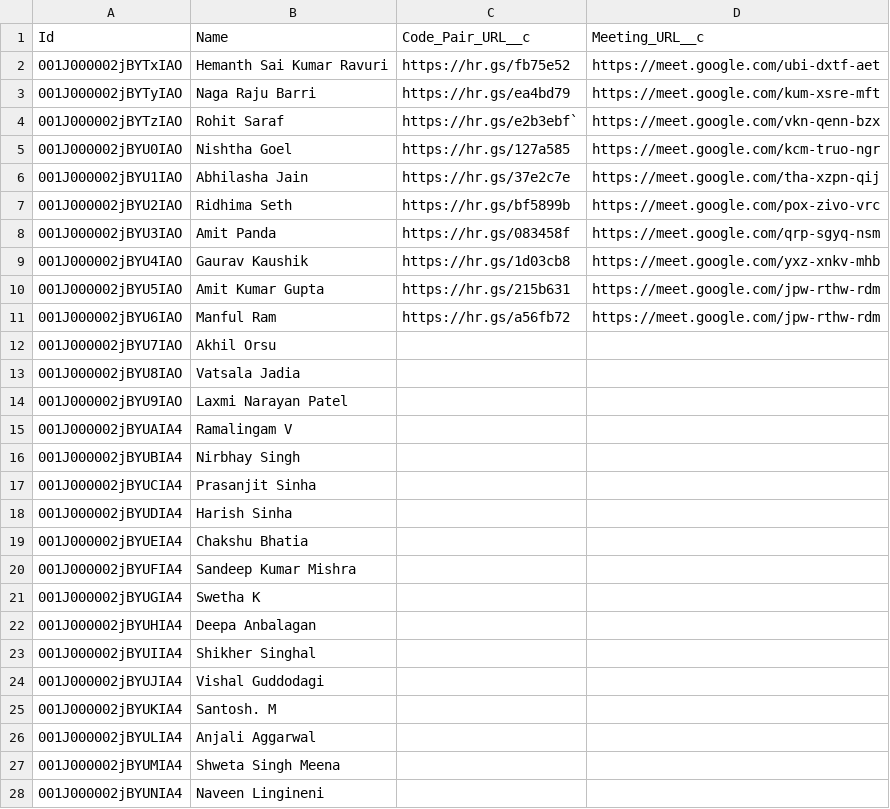
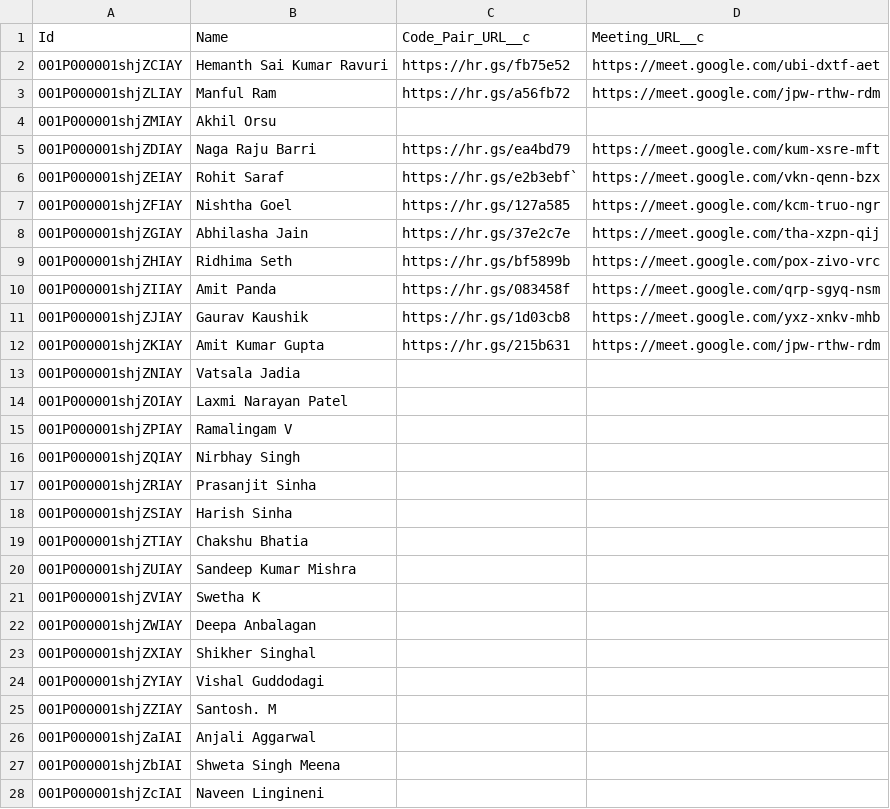
Before and after one commit to kpahlajani/SFInterviews, a CSV file: force-app/main/default/staticresources/DemoData/Account.csv, drawn as a sheet; only a part is shown; the diff covers the shown part only.

```diff
--- a/force-app/main/default/staticresources/DemoData/Account.csv
+++ b/force-app/main/default/staticresources/DemoData/Account.csv
@@ -1,28 +1,28 @@
 Id,Name,Code_Pair_URL__c,Meeting_URL__c
-001J000002jBYTxIAO,Hemanth Sai Kumar Ravuri,https://hr.gs/fb75e52,https://meet.google.com/ubi-dxtf-aet
-001J000002jBYTyIAO,Naga Raju Barri,https://hr.gs/ea4bd79,https://meet.google.com/kum-xsre-mft
-001J000002jBYTzIAO,Rohit Saraf,https://hr.gs/e2b3ebf`,https://meet.google.com/vkn-qenn-bzx
-001J000002jBYU0IAO,Nishtha Goel,https://hr.gs/127a585,https://meet.google.com/kcm-truo-ngr
-001J000002jBYU1IAO,Abhilasha Jain,https://hr.gs/37e2c7e,https://meet.google.com/tha-xzpn-qij
-001J000002jBYU2IAO,Ridhima Seth,https://hr.gs/bf5899b,https://meet.google.com/pox-zivo-vrc
-001J000002jBYU3IAO,Amit Panda,https://hr.gs/083458f,https://meet.google.com/qrp-sgyq-nsm
-001J000002jBYU4IAO,Gaurav Kaushik,https://hr.gs/1d03cb8,https://meet.google.com/yxz-xnkv-mhb
-001J000002jBYU5IAO,Amit Kumar Gupta,https://hr.gs/215b631,https://meet.google.com/jpw-rthw-rdm
-001J000002jBYU6IAO,Manful Ram,https://hr.gs/a56fb72,https://meet.google.com/jpw-rthw-rdm
-001J000002jBYU7IAO,Akhil Orsu,,
-001J000002jBYU8IAO,Vatsala Jadia,,
-001J000002jBYU9IAO,Laxmi Narayan Patel,,
-001J000002jBYUAIA4,Ramalingam V,,
-001J000002jBYUBIA4,Nirbhay Singh,,
-001J000002jBYUCIA4,Prasanjit Sinha,,
-001J000002jBYUDIA4,Harish Sinha,,
-001J000002jBYUEIA4,Chakshu Bhatia,,
-001J000002jBYUFIA4,Sandeep Kumar Mishra,,
-001J000002jBYUGIA4,Swetha K,,
-001J000002jBYUHIA4,Deepa Anbalagan,,
-001J000002jBYUIIA4,Shikher Singhal,,
-001J000002jBYUJIA4,Vishal Guddodagi,,
-001J000002jBYUKIA4,Santosh. M,,
-001J000002jBYULIA4,Anjali Aggarwal,,
-001J000002jBYUMIA4,Shweta Singh Meena,,
-001J000002jBYUNIA4,Naveen Lingineni,,
+001P000001shjZCIAY,Hemanth Sai Kumar Ravuri,https://hr.gs/fb75e52,https://meet.google.com/ubi-dxtf-aet
+001P000001shjZLIAY,Manful Ram,https://hr.gs/a56fb72,https://meet.google.com/jpw-rthw-rdm
+001P000001shjZMIAY,Akhil Orsu,,
+001P000001shjZDIAY,Naga Raju Barri,https://hr.gs/ea4bd79,https://meet.google.com/kum-xsre-mft
+001P000001shjZEIAY,Rohit Saraf,https://hr.gs/e2b3ebf`,https://meet.google.com/vkn-qenn-bzx
+001P000001shjZFIAY,Nishtha Goel,https://hr.gs/127a585,https://meet.google.com/kcm-truo-ngr
+001P000001shjZGIAY,Abhilasha Jain,https://hr.gs/37e2c7e,https://meet.google.com/tha-xzpn-qij
+001P000001shjZHIAY,Ridhima Seth,https://hr.gs/bf5899b,https://meet.google.com/pox-zivo-vrc
+001P000001shjZIIAY,Amit Panda,https://hr.gs/083458f,https://meet.google.com/qrp-sgyq-nsm
+001P000001shjZJIAY,Gaurav Kaushik,https://hr.gs/1d03cb8,https://meet.google.com/yxz-xnkv-mhb
+001P000001shjZKIAY,Amit Kumar Gupta,https://hr.gs/215b631,https://meet.google.com/jpw-rthw-rdm
+001P000001shjZNIAY,Vatsala Jadia,,
+001P000001shjZOIAY,Laxmi Narayan Patel,,
+001P000001shjZPIAY,Ramalingam V,,
+001P000001shjZQIAY,Nirbhay Singh,,
+001P000001shjZRIAY,Prasanjit Sinha,,
+001P000001shjZSIAY,Harish Sinha,,
+001P000001shjZTIAY,Chakshu Bhatia,,
+001P000001shjZUIAY,Sandeep Kumar Mishra,,
+001P000001shjZVIAY,Swetha K,,
+001P000001shjZWIAY,Deepa Anbalagan,,
+001P000001shjZXIAY,Shikher Singhal,,
+001P000001shjZYIAY,Vishal Guddodagi,,
+001P000001shjZZIAY,Santosh. M,,
+001P000001shjZaIAI,Anjali Aggarwal,,
+001P000001shjZbIAI,Shweta Singh Meena,,
+001P000001shjZcIAI,Naveen Lingineni,,
```
Also changed, not shown: 1 added row and 20 edited cells elsewhere in this file, force-app/main/default/staticresources/DemoData/ActivePanel__c.csv, force-app/main/default/staticresources/DemoData/FeedbackItem__c.csv, 14 other files.
